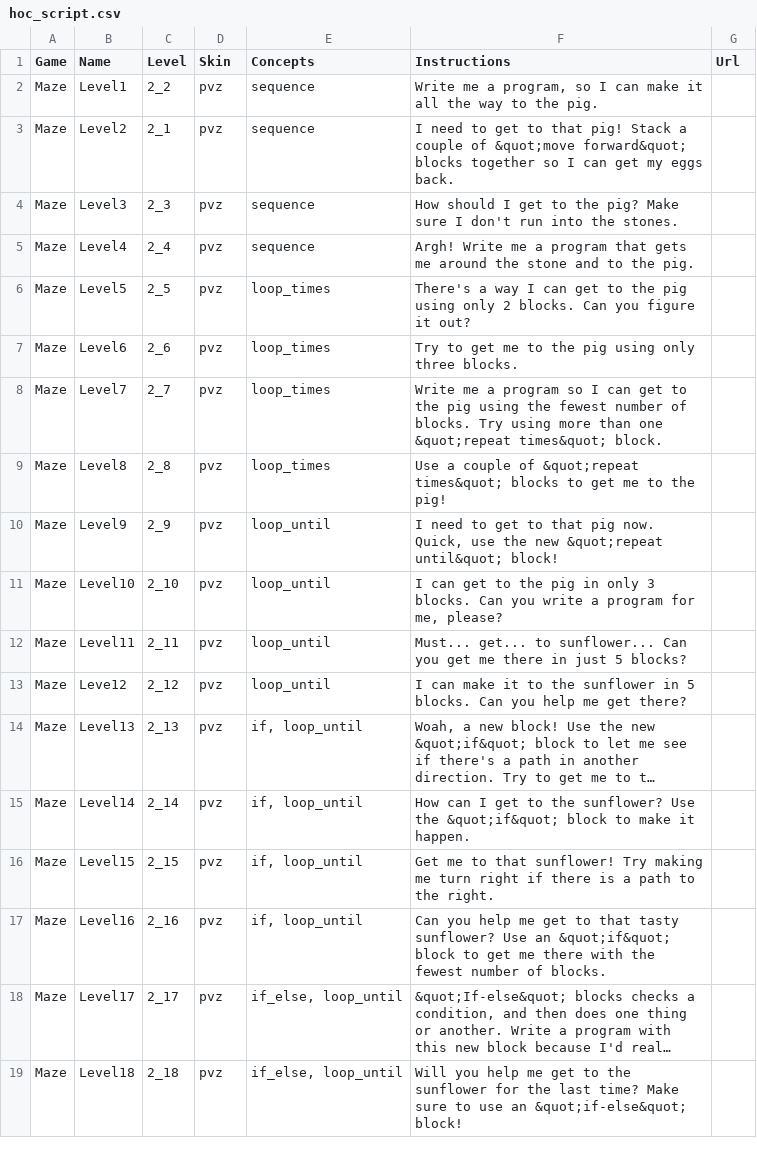
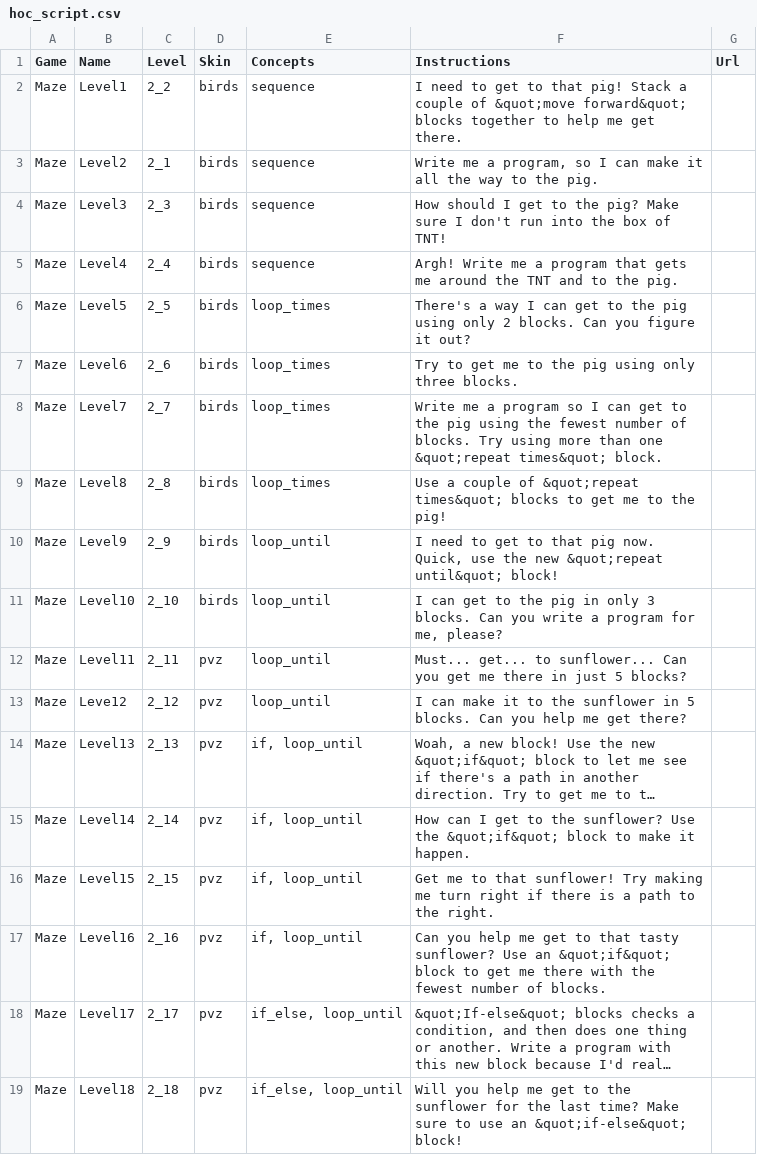
Before and after one commit to tobyk100/dashboard, a CSV file: config/hoc_script.csv, drawn as a sheet; long unchanged cells end in ….

Commit message:
Update scripts and videos

```diff
--- a/config/hoc_script.csv
+++ b/config/hoc_script.csv
@@ -1,12 +1,12 @@
 Game	Name	Level	Skin	Concepts	Instructions	Url
-Maze	Level1	2_2	pvz	sequence	Write me a program, so I can make it all the way to the pig. 	
-Maze	Level2	2_1	pvz	sequence	I need to get to that pig! Stack a couple of &quot;move forward&quot; blocks together so I can get my eggs back. 	
-Maze	Level3	2_3	pvz	sequence	How should I get to the pig? Make sure I don't run into the stones.	
-Maze	Level4	2_4	pvz	sequence	Argh! Write me a program that gets me around the stone and to the pig. 	
-Maze	Level5	2_5	pvz	loop_times	There's a way I can get to the pig using only 2 blocks. Can you figure it out?	
-Maze	Level6	2_6	pvz	loop_times	Try to get me to the pig using only three blocks.	
-Maze	Level7	2_7	pvz	loop_times	Write me a program so I can get to the pig using the fewest number of blocks. Try using more than one &quot;repeat times&quot; block.	
-Maze	Level8	2_8	pvz	loop_times	Use a couple of &quot;repeat times&quot; blocks to get me to the pig!	
-Maze	Level9	2_9	pvz	loop_until	I need to get to that pig now. Quick, use the new &quot;repeat until&quot; block!	
-Maze	Level10	2_10	pvz	loop_until	I can get to the pig in only 3 blocks. Can you write a program for me, please?	
+Maze	Level1	2_2	birds	sequence	I need to get to that pig! Stack a couple of &quot;move forward&quot; blocks together to help me get there. 	
+Maze	Level2	2_1	birds	sequence	Write me a program, so I can make it all the way to the pig. 	
+Maze	Level3	2_3	birds	sequence	How should I get to the pig? Make sure I don't run into the box of TNT!	
+Maze	Level4	2_4	birds	sequence	Argh! Write me a program that gets me around the TNT and to the pig. 	
+Maze	Level5	2_5	birds	loop_times	There's a way I can get to the pig using only 2 blocks. Can you figure it out?	
+Maze	Level6	2_6	birds	loop_times	Try to get me to the pig using only three blocks.	
+Maze	Level7	2_7	birds	loop_times	Write me a program so I can get to the pig using the fewest number of blocks. Try using more than one &quot;repeat times&quot; block.	
+Maze	Level8	2_8	birds	loop_times	Use a couple of &quot;repeat times&quot; blocks to get me to the pig!	
+Maze	Level9	2_9	birds	loop_until	I need to get to that pig now. Quick, use the new &quot;repeat until&quot; block!	
+Maze	Level10	2_10	birds	loop_until	I can get to the pig in only 3 blocks. Can you write a program for me, please?	
 Maze	Level11	2_11	pvz	loop_until	Must... get... to sunflower... Can you get me there in just 5 blocks?	
```
Also changed, not shown: config/script.csv, config/videos.csv.
